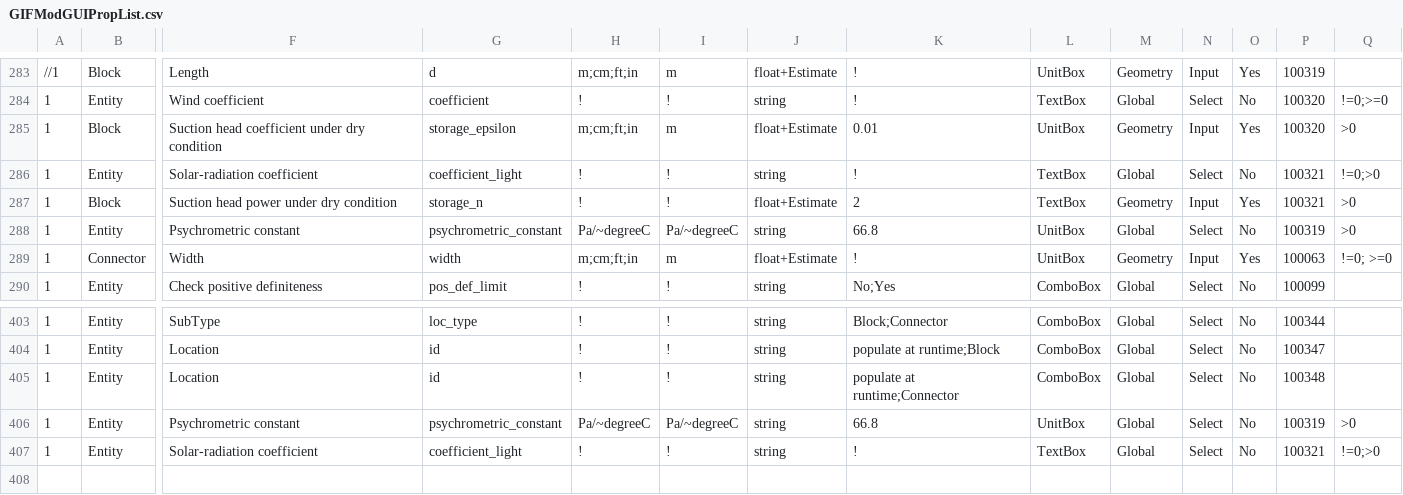
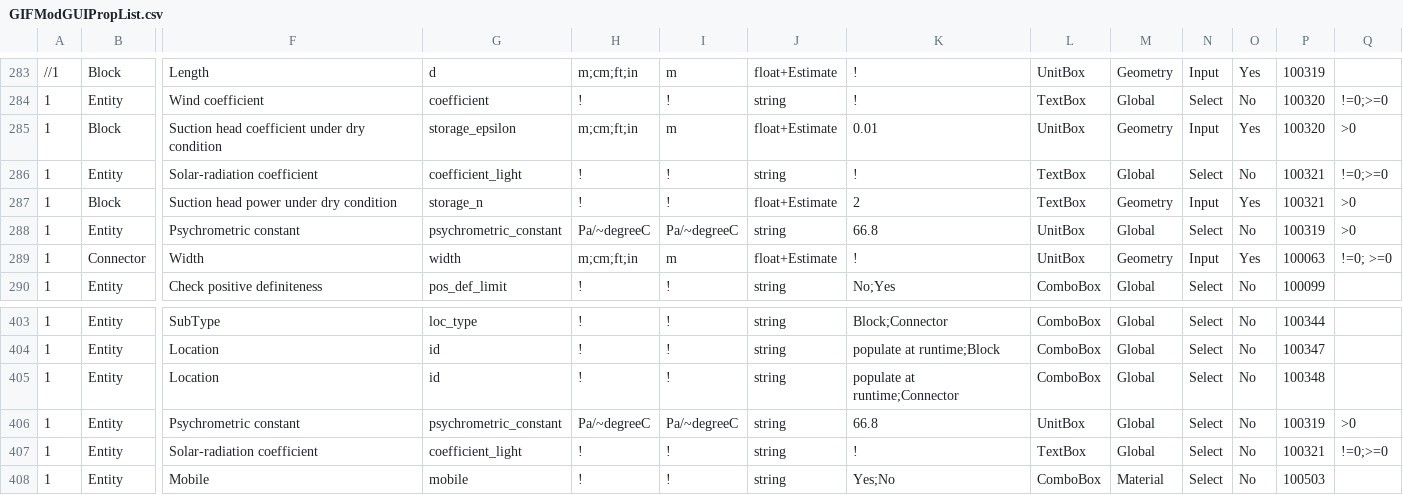
Before and after one commit to ArashMassoudieh/GIFMod, a CSV file: GIFModGUIPropList.csv, drawn as a sheet; only a part is shown, gaps mark what is left out; rows hold the shown columns only; the diff names each change by its address in the sheet, - before the commit and + after, or states it on an @@ line.

Commit message:
mobile/immobile constituents

```diff
--- a/GIFModGUIPropList.csv
+++ b/GIFModGUIPropList.csv
-Q286: !=0;>0
+Q286: !=0;>=0
-Q407: !=0;>0
+Q407: !=0;>=0
+row 408: 1 | Entity | Mobile | mobile | ! | ! | string | Yes;No | ComboBox | Material | Select | No | 100503
```
Also changed, not shown: x64/GIFMod/Release/GIFModGUIPropList.csv, 22 other files.
